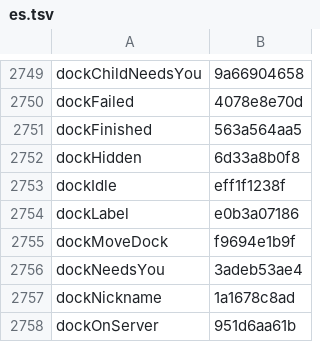
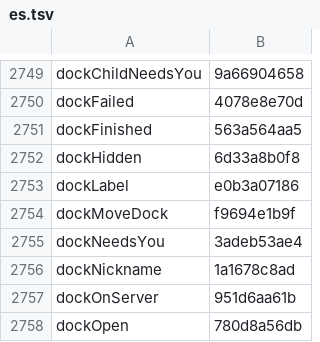
Before and after one commit to Eslamasabry/opencode-mobile-next, a TSV file: native/tools/strings/translation-state/es.tsv, drawn as a sheet; only a part is shown, gaps mark what is left out; the shorter side is filled out with more unchanged rows.

```diff
--- a/native/tools/strings/translation-state/es.tsv
+++ b/native/tools/strings/translation-state/es.tsv
@@ -2752,3 +2752,2 @@ dockFinished	563a564aa5
 dockHidden	6d33a8b0f8
-dockIdle	eff1f1238f
 dockLabel	e0b3a07186
```
Also changed, not shown: native/tools/strings/translation-state/fr.tsv, native/tools/strings/translation-state/id.tsv, 11 other files.
